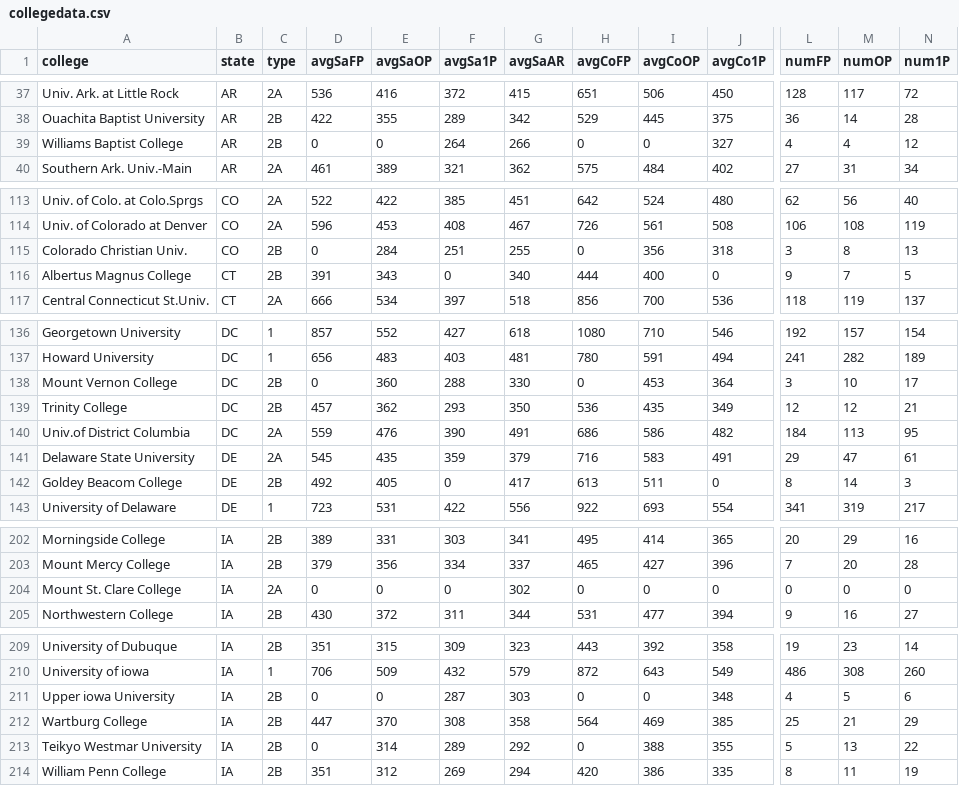
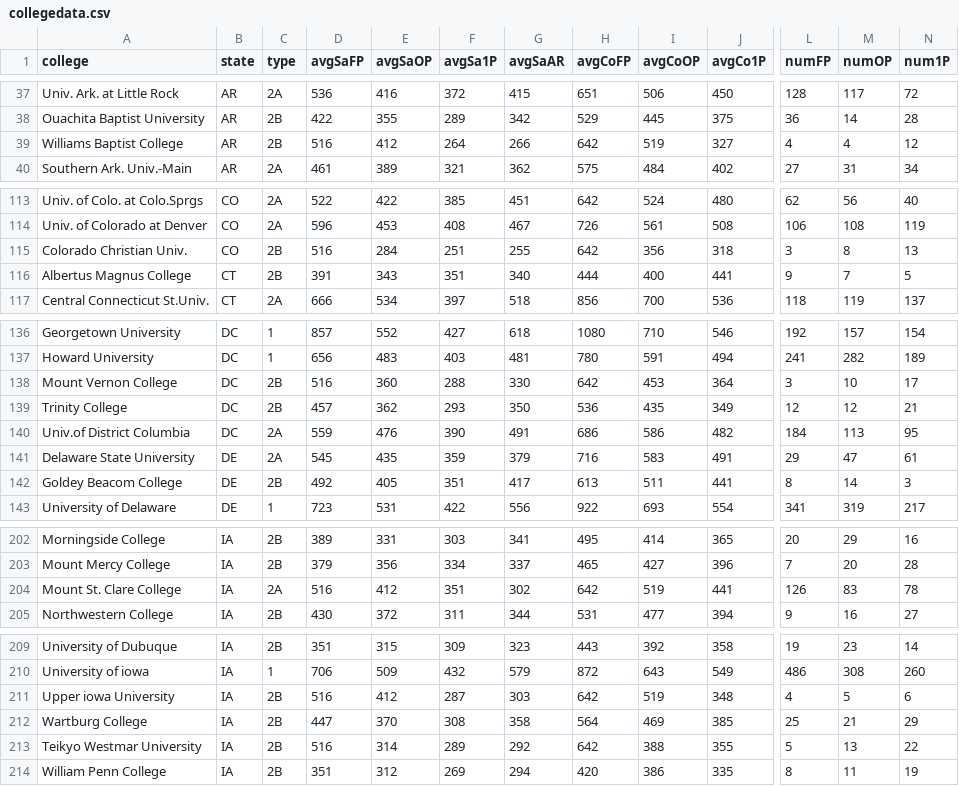
Before and after one commit to GeorgeProjects/tablelens, a CSV file: collegedata.csv, drawn as a sheet; only a part is shown, gaps mark what is left out; the diff covers the shown part only; the diff names each change by its address in the sheet, - before the commit and + after, or states it on an @@ line.

```diff
--- a/collegedata.csv
+++ b/collegedata.csv
-D39 (avgSaFP): 0
+D39 (avgSaFP): 516
-E39 (avgSaOP): 0
+E39 (avgSaOP): 412
-H39 (avgCoFP): 0
+H39 (avgCoFP): 642
-I39 (avgCoOP): 0
+I39 (avgCoOP): 519
-D115 (avgSaFP): 0
+D115 (avgSaFP): 516
-H115 (avgCoFP): 0
+H115 (avgCoFP): 642
-F116 (avgSa1P): 0
+F116 (avgSa1P): 351
-J116 (avgCo1P): 0
+J116 (avgCo1P): 441
-D138 (avgSaFP): 0
+D138 (avgSaFP): 516
-H138 (avgCoFP): 0
+H138 (avgCoFP): 642
-F142 (avgSa1P): 0
+F142 (avgSa1P): 351
-J142 (avgCo1P): 0
+J142 (avgCo1P): 441
-D204 (avgSaFP): 0
+D204 (avgSaFP): 516
-E204 (avgSaOP): 0
+E204 (avgSaOP): 412
-F204 (avgSa1P): 0
+F204 (avgSa1P): 351
-H204 (avgCoFP): 0
+H204 (avgCoFP): 642
-I204 (avgCoOP): 0
+I204 (avgCoOP): 519
-J204 (avgCo1P): 0
+J204 (avgCo1P): 441
-L204 (numFP): 0
+L204 (numFP): 126
-M204 (numOP): 0
+M204 (numOP): 83
-N204 (num1P): 0
+N204 (num1P): 78
-D211 (avgSaFP): 0
+D211 (avgSaFP): 516
-E211 (avgSaOP): 0
+E211 (avgSaOP): 412
-H211 (avgCoFP): 0
+H211 (avgCoFP): 642
-I211 (avgCoOP): 0
+I211 (avgCoOP): 519
-D213 (avgSaFP): 0
+D213 (avgSaFP): 516
-H213 (avgCoFP): 0
+H213 (avgCoFP): 642
```
Also changed, not shown: 48 edited cells elsewhere in this file.
